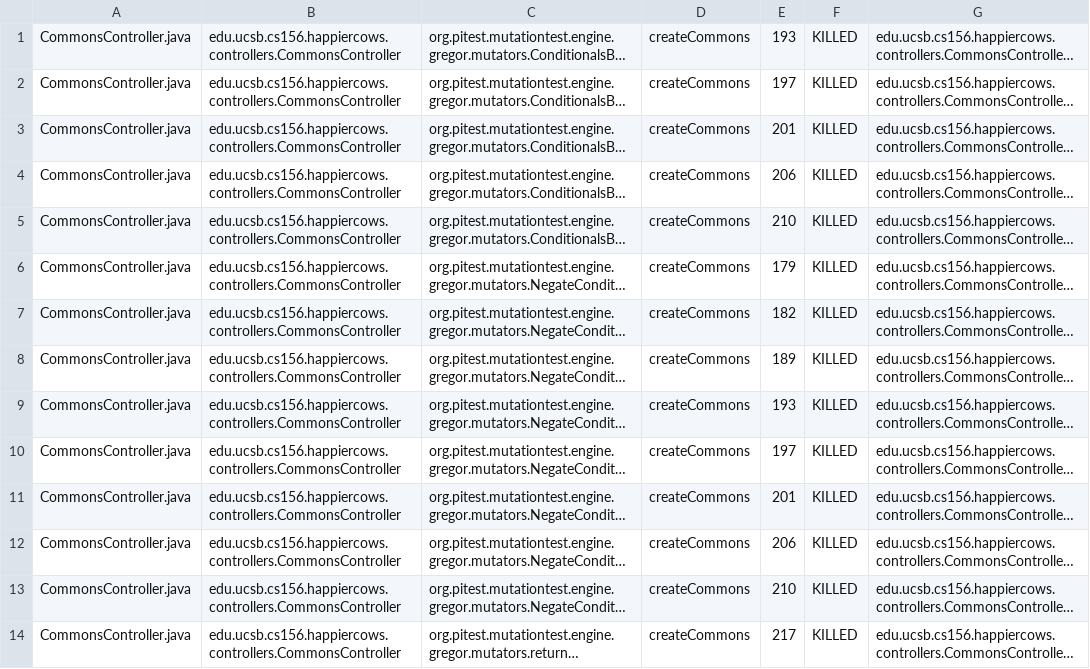
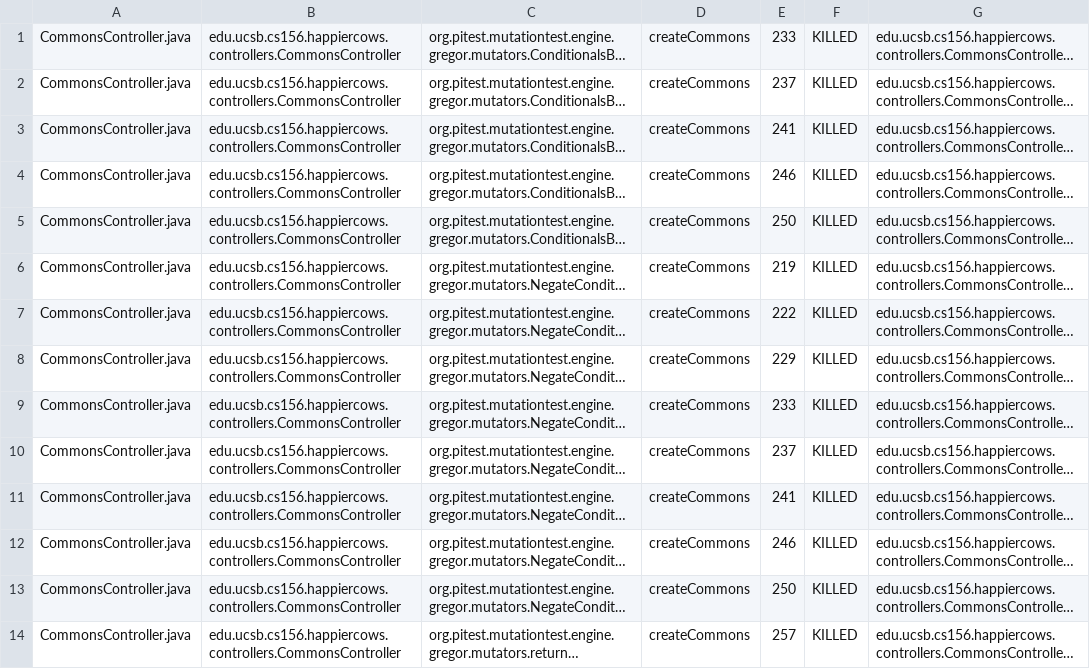
Before and after one commit to ucsb-cs156-f23/proj-happycows-f23-5pm-2, a CSV file: prs/37/pitest/mutations.csv, drawn as a sheet; only a part is shown; long unchanged cells end in …; the diff covers the shown part only; the diff names each change by its address in the sheet, - before the commit and + after, or states it on an @@ line.

```diff
--- a/prs/37/pitest/mutations.csv
+++ b/prs/37/pitest/mutations.csv
-E1: 193
+E1: 233
-E2: 197
+E2: 237
-E3: 201
+E3: 241
-E4: 206
+E4: 246
-E5: 210
+E5: 250
-E6: 179
+E6: 219
-E7: 182
+E7: 222
-E8: 189
+E8: 229
-E9: 193
+E9: 233
-E10: 197
+E10: 237
-E11: 201
+E11: 241
-E12: 206
+E12: 246
-E13: 210
+E13: 250
-E14: 217
+E14: 257
```
Also changed, not shown: 3 added rows and 74 edited cells elsewhere in this file, 50 other files.
